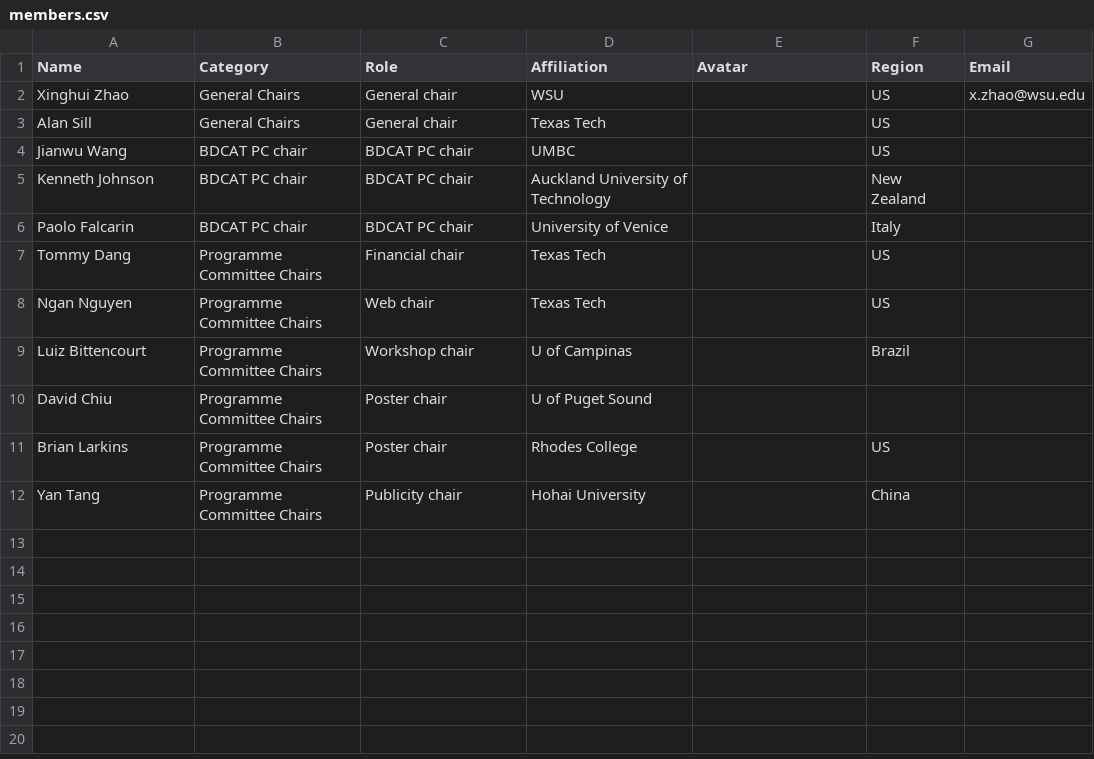
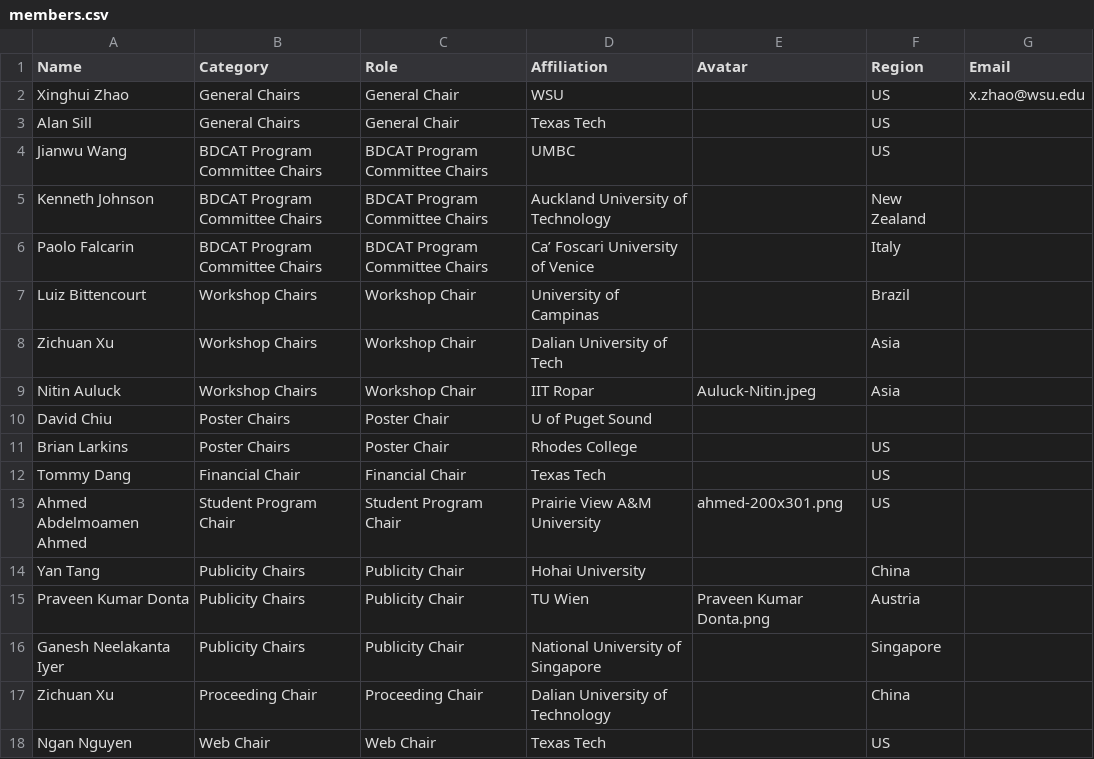
Before and after one commit to nsfcac/BDCAT2022, a CSV file: src/assets/members.csv, drawn as a sheet.

```diff
--- a/src/assets/members.csv
+++ b/src/assets/members.csv
@@ -1,12 +1,18 @@
 Name,Category,Role,Affiliation,Avatar,Region,Email
-Xinghui Zhao,General Chairs,General chair,WSU,,US,x.zhao@wsu.edu
-Alan Sill,General Chairs,General chair,Texas Tech,,US,
-Jianwu Wang,BDCAT PC chair,BDCAT PC chair,UMBC,,US,
-Kenneth Johnson,BDCAT PC chair,BDCAT PC chair,Auckland University of Technology,,New Zealand,
-Paolo Falcarin,BDCAT PC chair,BDCAT PC chair,University of Venice,,Italy,
-Tommy Dang,Programme Committee Chairs,Financial chair,Texas Tech,,US,
-Ngan Nguyen,Programme Committee Chairs,Web chair,Texas Tech,,US,
-Luiz Bittencourt,Programme Committee Chairs,Workshop chair,U of Campinas,,Brazil,
-David Chiu,Programme Committee Chairs,Poster chair,U of Puget Sound,,,
-Brian Larkins,Programme Committee Chairs,Poster chair,Rhodes College,,US,
-Yan Tang,Programme Committee Chairs,Publicity chair,Hohai University,,China,
+Xinghui Zhao,General Chairs,General Chair,WSU,,US,x.zhao@wsu.edu
+Alan Sill,General Chairs,General Chair,Texas Tech,,US,
+Jianwu Wang,BDCAT Program Committee Chairs,BDCAT Program Committee Chairs,UMBC,,US,
+Kenneth Johnson,BDCAT Program Committee Chairs,BDCAT Program Committee Chairs,Auckland University of Technology,,New Zealand,
+Paolo Falcarin,BDCAT Program Committee Chairs,BDCAT Program Committee Chairs,Ca’ Foscari University of Venice,,Italy,
+Luiz Bittencourt,Workshop Chairs,Workshop Chair,University of Campinas,,Brazil,
+Zichuan Xu,Workshop Chairs,Workshop Chair,Dalian University of Tech,,Asia,
+Nitin Auluck,Workshop Chairs,Workshop Chair,IIT Ropar,Auluck-Nitin.jpeg,Asia,
+David Chiu,Poster Chairs,Poster Chair,U of Puget Sound,,,
+Brian Larkins,Poster Chairs,Poster Chair,Rhodes College,,US,
+Tommy Dang,Financial Chair,Financial Chair,Texas Tech,,US,
+Ahmed Abdelmoamen Ahmed,Student Program Chair,Student Program Chair,Prairie View A&M University,ahmed-200x301.png,US,
+Yan Tang,Publicity Chairs,Publicity Chair,Hohai University,,China,
+Praveen Kumar Donta,Publicity Chairs,Publicity Chair,TU Wien,Praveen Kumar Donta.png,Austria,
+Ganesh Neelakanta Iyer,Publicity Chairs,Publicity Chair,National University of Singapore,,Singapore,
+Zichuan Xu,Proceeding Chair,Proceeding Chair,Dalian University of Technology,,China,
+Ngan Nguyen,Web Chair,Web Chair,Texas Tech,,US,
```
Also changed, not shown: 12 other files.
